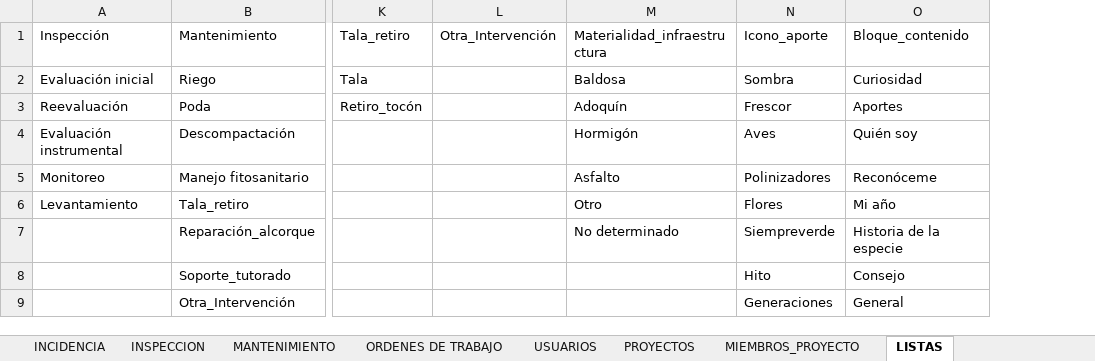
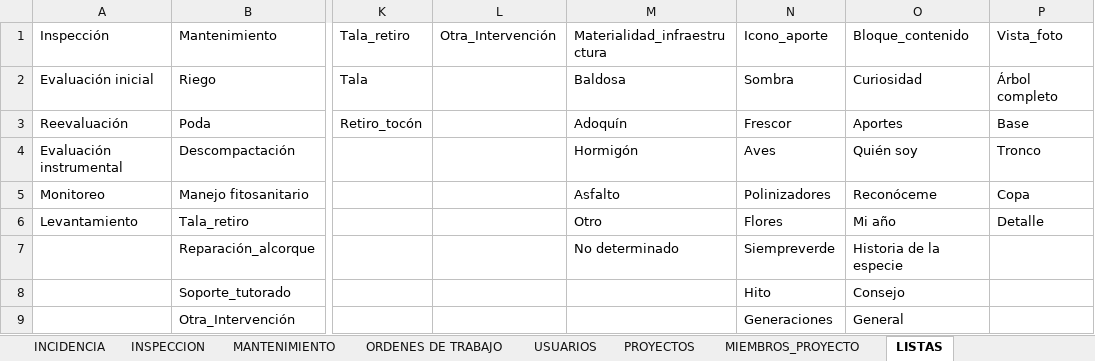
Before and after one commit to marybaxmann/valpo-verde-backend, an Excel workbook: docs/excel/Base de Datos Valpo Verde.xlsx, sheet LISTAS, drawn as a sheet; only a part is shown, gaps mark what is left out; values as stored, in another font and other column widths than the file's, no borders; conditional formats not drawn; the diff names each change by its address in the sheet, - before the commit and + after, or states it on an @@ line.

```diff
--- a/docs/excel/Base de Datos Valpo Verde.xlsx (sheet LISTAS)
+++ b/docs/excel/Base de Datos Valpo Verde.xlsx (sheet LISTAS)
+column P, rows 1-6: Vista_foto | Árbol completo | Base | Tronco | Copa | Detalle
```
Also changed, not shown: sheet DICCIONARIO_CAMPOS, sheet VERSION, sheet REGLAS_INDICADORES, sheet REGLAS_GENERALES, sheet INCIDENCIA, 19 other files.
